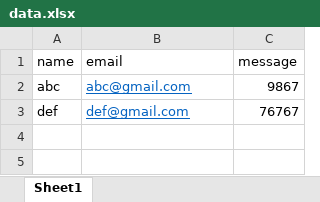
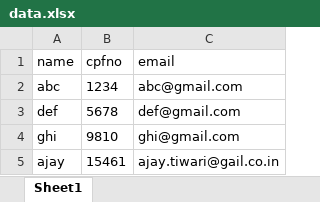
Before and after one commit to shubhanshutiwari08/coupon-distribution-system, an Excel workbook: data.xlsx, sheet Sheet1, drawn as a sheet; values as stored, in another font and other column widths than the file's, no borders; removed rows and columns are numbered as before the commit, all else as after; the diff names each change by its address in the sheet, - before the commit and + after, or states it on an @@ line.

```diff
--- a/data.xlsx (sheet Sheet1)
+++ b/data.xlsx (sheet Sheet1)
+column B (cpfno), rows 2-3: 1234 | 5678
-column C (message), rows 2-3: 9867 | 76767
@@ C2:C3 underline: on → off, text colour: #0563C1 → black @@
+row 4: ghi | 9810 | ghi@gmail.com
+row 5: ajay | 15461 | ajay.tiwari@gail.co.in
```
Also changed, not shown: 14 other files.
